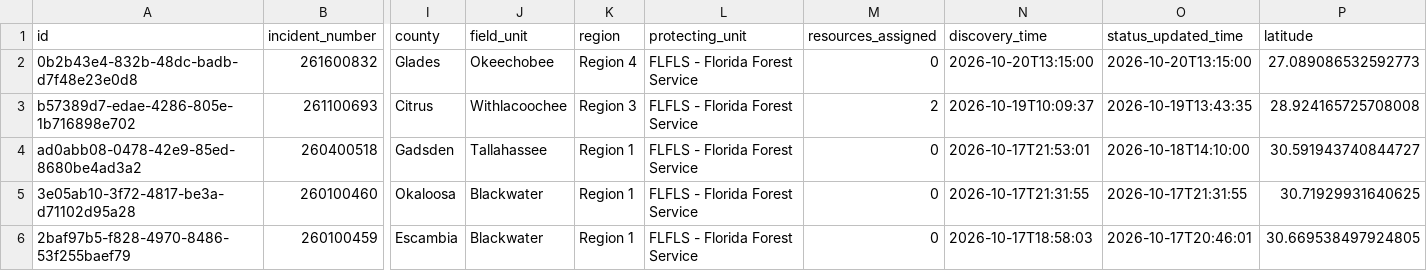
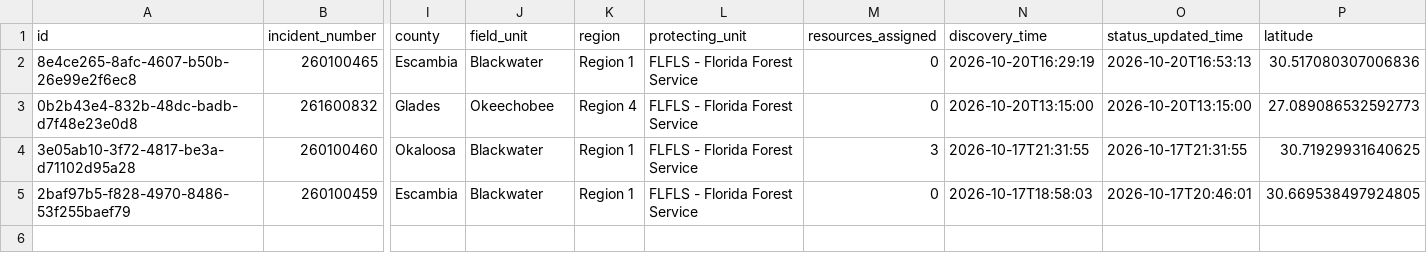
Before and after one commit to SunSentinel/wildfire-tracking-map, a CSV file: ffs_active_fires.csv, drawn as a sheet; only a part is shown, gaps mark what is left out; removed rows and columns are numbered as before the commit, all else as after; rows hold the shown columns only; the diff names each change by its address in the sheet, - before the commit and + after, or states it on an @@ line.

```diff
--- a/ffs_active_fires.csv
+++ b/ffs_active_fires.csv
+row 2: 8e4ce265-8afc-4607-b50b-26e99e2f6ec8 | 260100465 | Escambia | Blackwater | Region 1 | FLFLS - Florida Forest Service | 0 | 2026-10-20T16:29:19 | 2026-10-20T16:53:13 | 30.517080307006836
-row 3: b57389d7-edae-4286-805e-1b716898e702 | 261100693 | Citrus | Withlacoochee | Region 3 | FLFLS - Florida Forest Service | 2 | 2026-10-19T10:09:37 | 2026-10-19T13:43:35 | 28.924165725708008
-row 4: ad0abb08-0478-42e9-85ed-8680be4ad3a2 | 260400518 | Gadsden | Tallahassee | Region 1 | FLFLS - Florida Forest Service | 0 | 2026-10-17T21:53:01 | 2026-10-18T14:10:00 | 30.591943740844727
-M4 (resources_assigned): 0
+M4 (resources_assigned): 3
```
Also changed, not shown: 2 other files.
